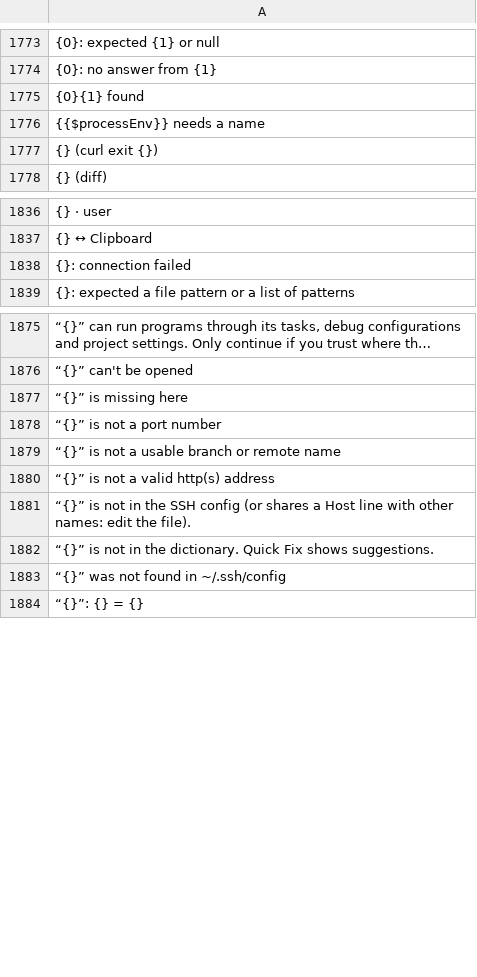
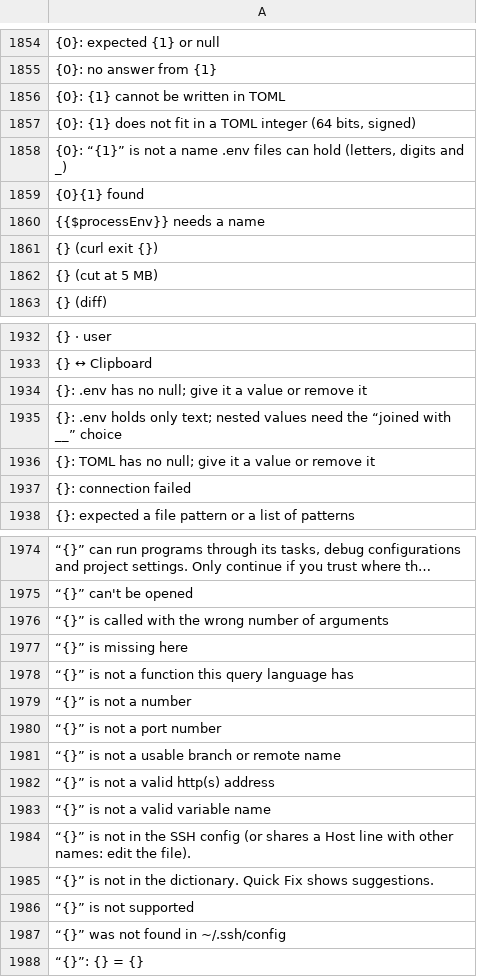
Before and after one commit to doancan/codeyard, a TSV file: crates/app/locales/template.tsv, drawn as a sheet; only a part is shown, gaps mark what is left out; long unchanged cells end in …; the diff covers the shown part only; the diff names each change by its address in the sheet, - before the commit and + after, or states it on an @@ line.

```diff
--- a/crates/app/locales/template.tsv
+++ b/crates/app/locales/template.tsv
+row 1856: {0}: {1} cannot be written in TOML
+row 1857: {0}: {1} does not fit in a TOML integer (64 bits, signed)
+row 1858: {0}: “{1}” is not a name .env files can hold (letters, digits and _)
+row 1862: {} (cut at 5 MB)
+row 1934: {}: .env has no null; give it a value or remove it
+row 1935: {}: .env holds only text; nested values need the “joined with __” choice
+row 1936: {}: TOML has no null; give it a value or remove it
+row 1976: “{}” is called with the wrong number of arguments
+row 1978: “{}” is not a function this query language has
+row 1979: “{}” is not a number
+row 1983: “{}” is not a valid variable name
+row 1986: “{}” is not supported
```
Also changed, not shown: 92 added rows elsewhere in this file, 1 other file.
